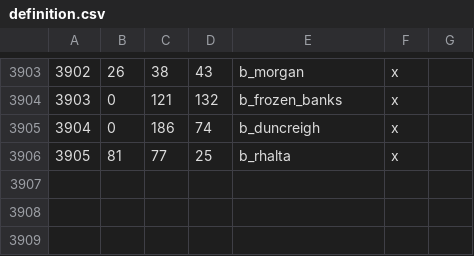
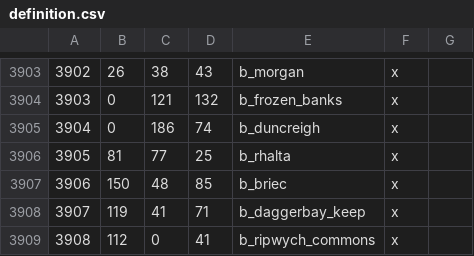
Before and after one commit to Vertimnus/elder-kings-ck3, a CSV file: map_data/definition.csv, drawn as a sheet; only a part is shown, gaps mark what is left out.

```diff
--- a/map_data/definition.csv
+++ b/map_data/definition.csv
@@ -3906 +3906,4 @@
 3905;81;77;25;b_rhalta;x;
+3906;150;48;85;b_briec;x;
+3907;119;41;71;b_daggerbay_keep;x;
+3908;112;0;41;b_ripwych_commons;x;
```
Also changed, not shown: 10 other files.
